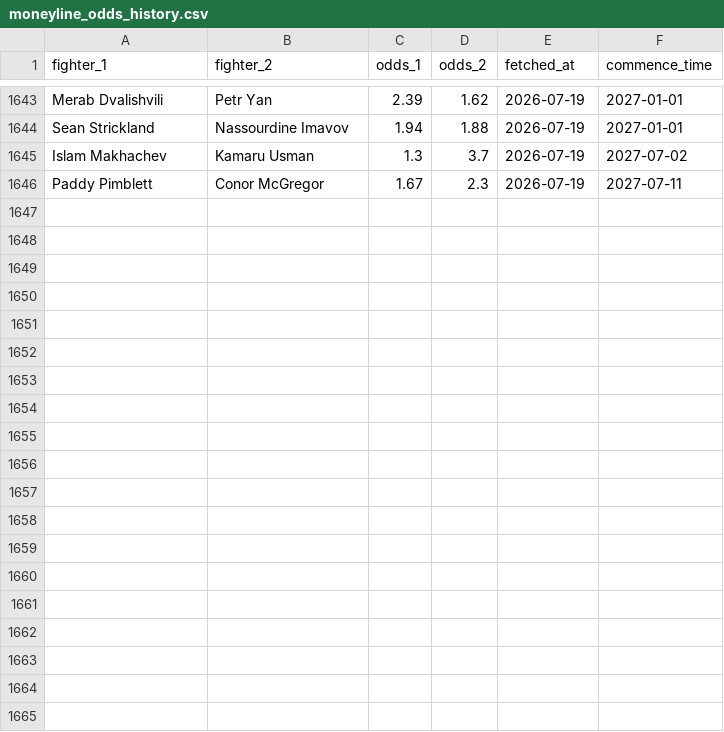
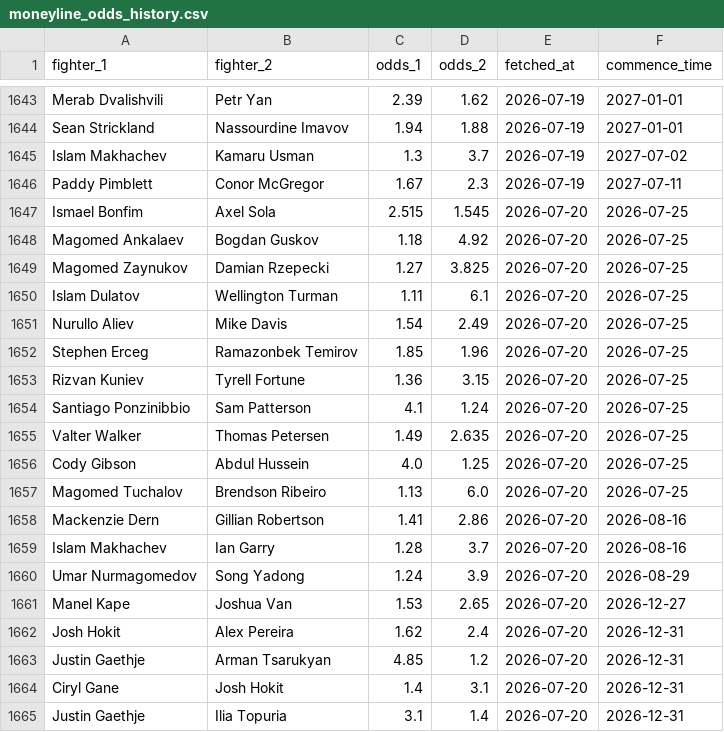
Before and after one commit to CFRBruno/ufc-predictor, a CSV file: moneyline_odds_history.csv, drawn as a sheet; only a part is shown, gaps mark what is left out; the diff covers the shown part only.

Commit message:
Update moneyline odds 2026-07-20

```diff
--- a/moneyline_odds_history.csv
+++ b/moneyline_odds_history.csv
@@ -1646 +1646,20 @@ Islam Makhachev,Kamaru Usman,1.3,3.7,2026-07-19,2027-07-02
 Paddy Pimblett,Conor McGregor,1.67,2.3,2026-07-19,2027-07-11
+Ismael Bonfim,Axel Sola,2.515,1.545,2026-07-20,2026-07-25
+Magomed Ankalaev,Bogdan Guskov,1.18,4.92,2026-07-20,2026-07-25
+Magomed Zaynukov,Damian Rzepecki,1.27,3.825,2026-07-20,2026-07-25
+Islam Dulatov,Wellington Turman,1.11,6.1,2026-07-20,2026-07-25
+Nurullo Aliev,Mike Davis,1.54,2.49,2026-07-20,2026-07-25
+Stephen Erceg,Ramazonbek Temirov,1.85,1.96,2026-07-20,2026-07-25
+Rizvan Kuniev,Tyrell Fortune,1.36,3.15,2026-07-20,2026-07-25
+Santiago Ponzinibbio,Sam Patterson,4.1,1.24,2026-07-20,2026-07-25
+Valter Walker,Thomas Petersen,1.49,2.635,2026-07-20,2026-07-25
+Cody Gibson,Abdul Hussein,4.0,1.25,2026-07-20,2026-07-25
+Magomed Tuchalov,Brendson Ribeiro,1.13,6.0,2026-07-20,2026-07-25
+Mackenzie Dern,Gillian Robertson,1.41,2.86,2026-07-20,2026-08-16
+Islam Makhachev,Ian Garry,1.28,3.7,2026-07-20,2026-08-16
+Umar Nurmagomedov,Song Yadong,1.24,3.9,2026-07-20,2026-08-29
+Manel Kape,Joshua Van,1.53,2.65,2026-07-20,2026-12-27
+Josh Hokit,Alex Pereira,1.62,2.4,2026-07-20,2026-12-31
+Justin Gaethje,Arman Tsarukyan,4.85,1.2,2026-07-20,2026-12-31
+Ciryl Gane,Josh Hokit,1.4,3.1,2026-07-20,2026-12-31
+Justin Gaethje,Ilia Topuria,3.1,1.4,2026-07-20,2026-12-31
```
Also changed, not shown: 11 added rows elsewhere in this file.
